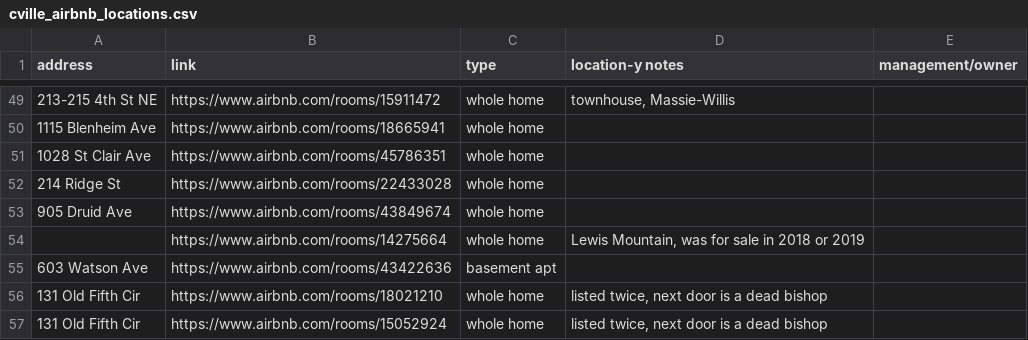
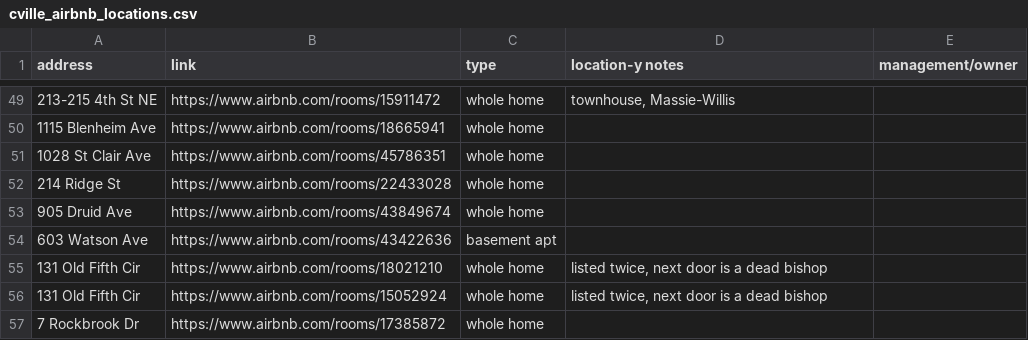
Before and after one commit to erinleeryan/cville_airbnb, a CSV file: data/cville_airbnb_locations.csv, drawn as a sheet; only a part is shown, gaps mark what is left out; the shorter side is filled out with more unchanged rows.

Commit message:
add link to homestay regulations and remove defunct Lewis Mtn Rd entry

```diff
--- a/data/cville_airbnb_locations.csv
+++ b/data/cville_airbnb_locations.csv
@@ -53,3 +53,2 @@
 905 Druid Ave,https://www.airbnb.com/rooms/43849674,whole home,,
-,https://www.airbnb.com/rooms/14275664,whole home,"Lewis Mountain, was for sale in 2018 or 2019",
 603 Watson Ave,https://www.airbnb.com/rooms/43422636,basement apt,,
```
Also changed, not shown: 1 other file.
